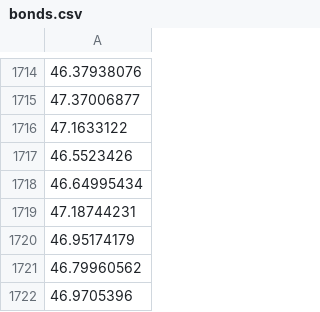
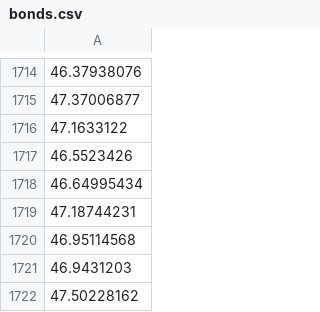
Before and after one commit to m-bouville/investing-by-numbers, a CSV file: data/bonds.csv, drawn as a sheet; only a part is shown, gaps mark what is left out; the diff names each change by its address in the sheet, - before the commit and + after, or states it on an @@ line.

```diff
--- a/data/bonds.csv
+++ b/data/bonds.csv
-A1720: 46.95174179
+A1720: 46.95114568
-A1721: 46.79960562
+A1721: 46.9431203
-A1722: 46.9705396
+A1722: 47.50228162
```
Also changed, not shown: 24 other files.
